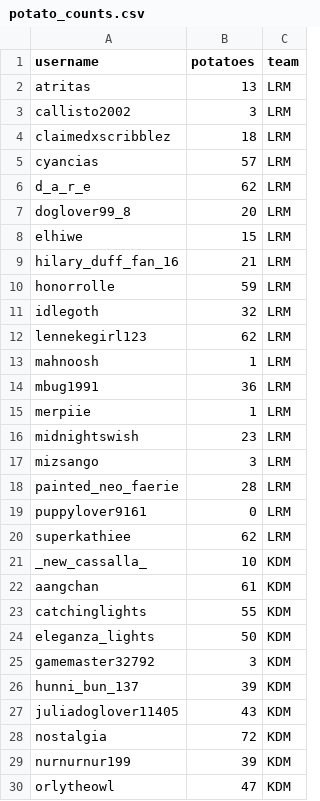
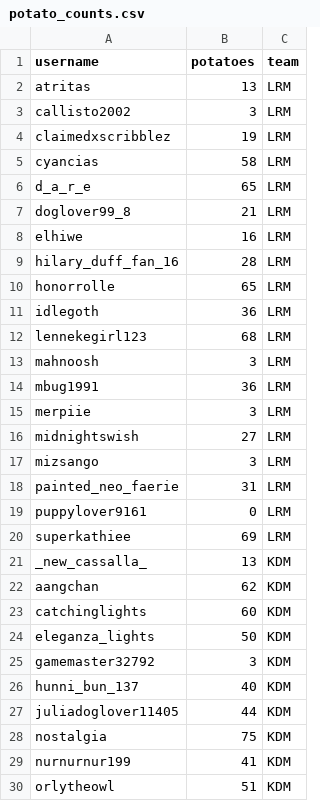
Before and after one commit to neokat/neokat.github.io, a CSV file: data/potato_counts.csv, drawn as a sheet; only a part is shown; the diff covers the shown part only.

Commit message:
update potato pile

```diff
--- a/data/potato_counts.csv
+++ b/data/potato_counts.csv
@@ -3,28 +3,28 @@ atritas,13,LRM
 callisto2002,3,LRM
-claimedxscribblez,18,LRM
-cyancias,57,LRM
-d_a_r_e,62,LRM
-doglover99_8,20,LRM
-elhiwe,15,LRM
-hilary_duff_fan_16,21,LRM
-honorrolle,59,LRM
-idlegoth,32,LRM
-lennekegirl123,62,LRM
-mahnoosh,1,LRM
+claimedxscribblez,19,LRM
+cyancias,58,LRM
+d_a_r_e,65,LRM
+doglover99_8,21,LRM
+elhiwe,16,LRM
+hilary_duff_fan_16,28,LRM
+honorrolle,65,LRM
+idlegoth,36,LRM
+lennekegirl123,68,LRM
+mahnoosh,3,LRM
 mbug1991,36,LRM
-merpiie,1,LRM
-midnightswish,23,LRM
+merpiie,3,LRM
+midnightswish,27,LRM
 mizsango,3,LRM
-painted_neo_faerie,28,LRM
+painted_neo_faerie,31,LRM
 puppylover9161,0,LRM
-superkathiee,62,LRM
-_new_cassalla_,10,KDM
-aangchan,61,KDM
-catchinglights,55,KDM
+superkathiee,69,LRM
+_new_cassalla_,13,KDM
+aangchan,62,KDM
+catchinglights,60,KDM
 eleganza_lights,50,KDM
 gamemaster32792,3,KDM
-hunni_bun_137,39,KDM
-juliadoglover11405,43,KDM
-nostalgia,72,KDM
-nurnurnur199,39,KDM
-orlytheowl,47,KDM
+hunni_bun_137,40,KDM
+juliadoglover11405,44,KDM
+nostalgia,75,KDM
+nurnurnur199,41,KDM
+orlytheowl,51,KDM
```
Also changed, not shown: 27 added rows and 15 edited cells elsewhere in this file, 1 other file.
